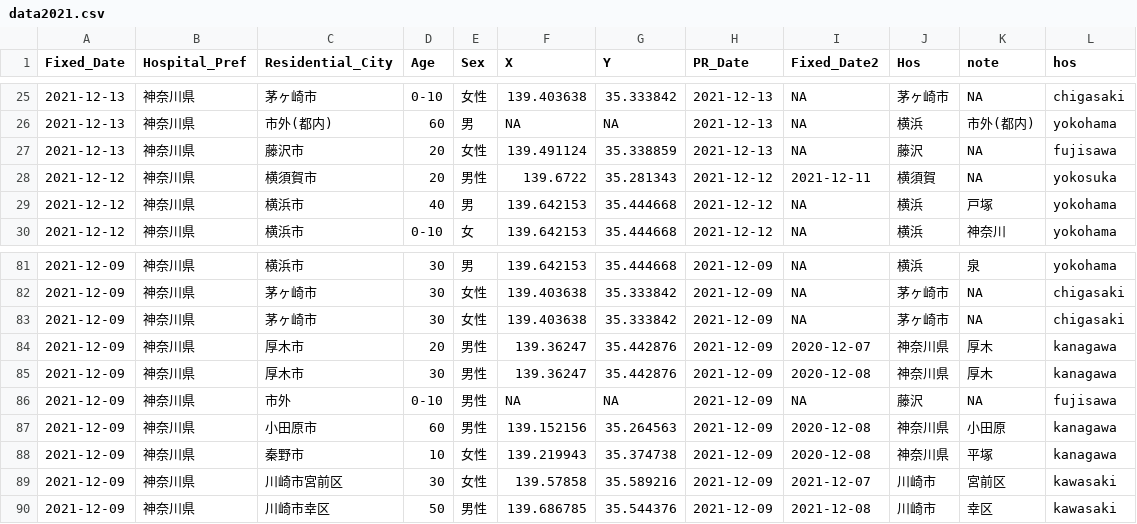
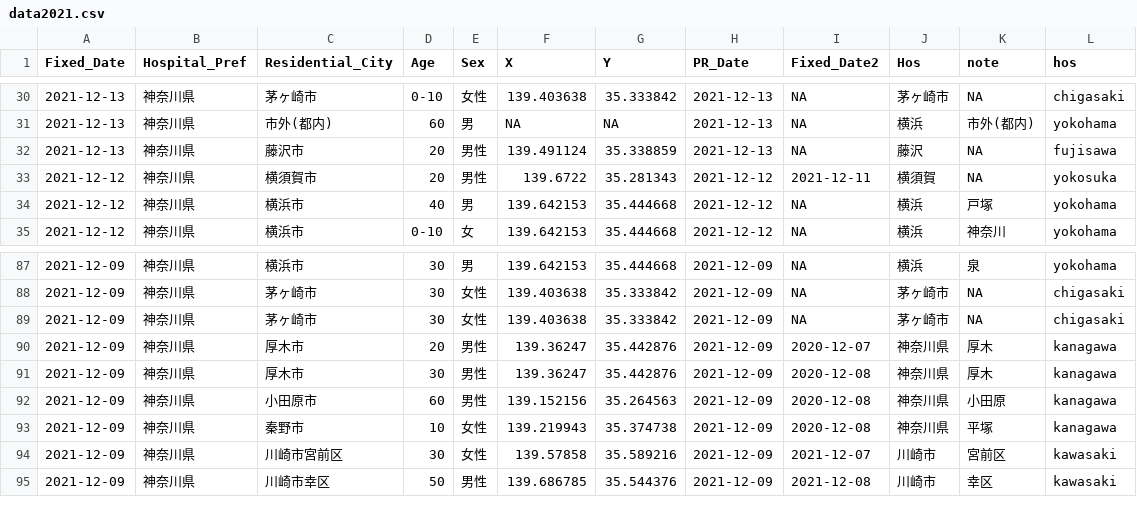
Before and after one commit to tanamym/covid19_colopressmap_isehara, a CSV file: data2021.csv, drawn as a sheet; only a part is shown, gaps mark what is left out; the diff covers the shown part only.

```diff
--- a/data2021.csv
+++ b/data2021.csv
@@ -26,3 +31,3 @@
 2021-12-13,"神奈川県","市外(都内)","60","男",NA,NA,2021-12-13,NA,"横浜","市外(都内)","yokohama"
-2021-12-13,"神奈川県","藤沢市","20","女性",139.491124,35.338859,2021-12-13,NA,"藤沢",NA,"fujisawa"
+2021-12-13,"神奈川県","藤沢市","20","男性",139.491124,35.338859,2021-12-13,NA,"藤沢",NA,"fujisawa"
 2021-12-12,"神奈川県","横須賀市","20","男性",139.6722,35.281343,2021-12-12,2021-12-11,"横須賀",NA,"yokosuka"
@@ -85,3 +91,2 @@
 2021-12-09,"神奈川県","厚木市","30","男性",139.36247,35.442876,2021-12-09,2020-12-08,"神奈川県","厚木","kanagawa"
-2021-12-09,"神奈川県","市外","0-10","男性",NA,NA,2021-12-09,NA,"藤沢",NA,"fujisawa"
 2021-12-09,"神奈川県","小田原市","60","男性",139.152156,35.264563,2021-12-09,2020-12-08,"神奈川県","小田原","kanagawa"
```
Also changed, not shown: 7 added rows, 3 removed rows and 1 edited cell elsewhere in this file.
